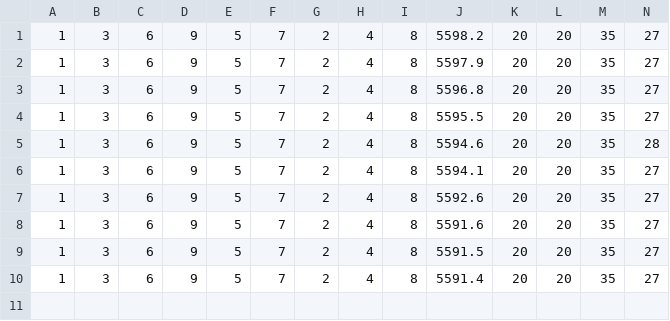
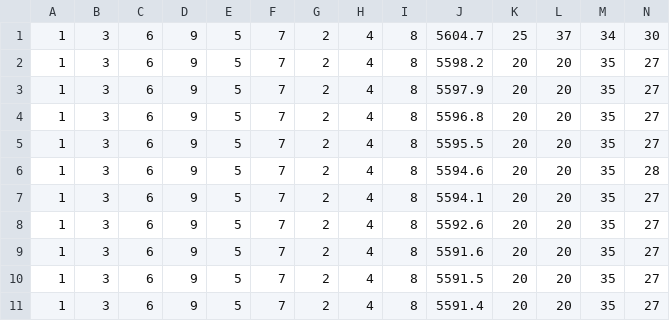
Before and after one commit to andreasolborg/wafer-production-line, a CSV file: data/best_initial_batches.csv, drawn as a sheet; only a part is shown; rows hold the shown columns only; the diff names each change by its address in the sheet, - before the commit and + after, or states it on an @@ line.

```diff
--- a/data/best_initial_batches.csv
+++ b/data/best_initial_batches.csv
+row 1: 1 | 3 | 6 | 9 | 5 | 7 | 2 | 4 | 8 | 5604.7 | 25 | 37 | 34 | 30
```
Also changed, not shown: 2 other files.
